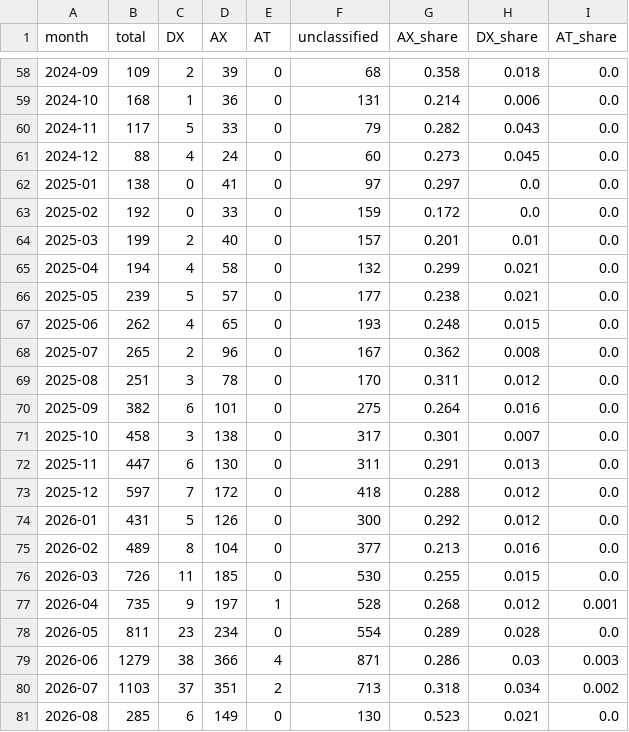
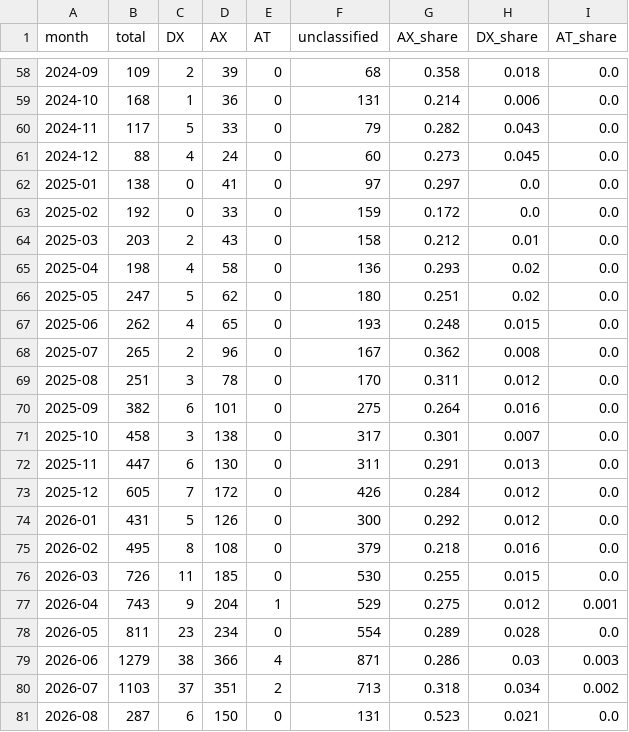
Before and after one commit to Moomoonim/youtube-scrap, a CSV file: analysis/monthly_summary.csv, drawn as a sheet; only a part is shown, gaps mark what is left out.

```diff
--- a/analysis/monthly_summary.csv
+++ b/analysis/monthly_summary.csv
@@ -63,5 +63,5 @@
 2025-02,192,0,33,0,159,0.172,0.0,0.0
-2025-03,199,2,40,0,157,0.201,0.01,0.0
-2025-04,194,4,58,0,132,0.299,0.021,0.0
-2025-05,239,5,57,0,177,0.238,0.021,0.0
+2025-03,203,2,43,0,158,0.212,0.01,0.0
+2025-04,198,4,58,0,136,0.293,0.02,0.0
+2025-05,247,5,62,0,180,0.251,0.02,0.0
 2025-06,262,4,65,0,193,0.248,0.015,0.0
@@ -72,7 +72,7 @@
 2025-11,447,6,130,0,311,0.291,0.013,0.0
-2025-12,597,7,172,0,418,0.288,0.012,0.0
+2025-12,605,7,172,0,426,0.284,0.012,0.0
 2026-01,431,5,126,0,300,0.292,0.012,0.0
-2026-02,489,8,104,0,377,0.213,0.016,0.0
+2026-02,495,8,108,0,379,0.218,0.016,0.0
 2026-03,726,11,185,0,530,0.255,0.015,0.0
-2026-04,735,9,197,1,528,0.268,0.012,0.001
+2026-04,743,9,204,1,529,0.275,0.012,0.001
 2026-05,811,23,234,0,554,0.289,0.028,0.0
@@ -80,2 +80,2 @@
 2026-07,1103,37,351,2,713,0.318,0.034,0.002
-2026-08,285,6,149,0,130,0.523,0.021,0.0
+2026-08,287,6,150,0,131,0.523,0.021,0.0
```
Also changed, not shown: 46 other files.
